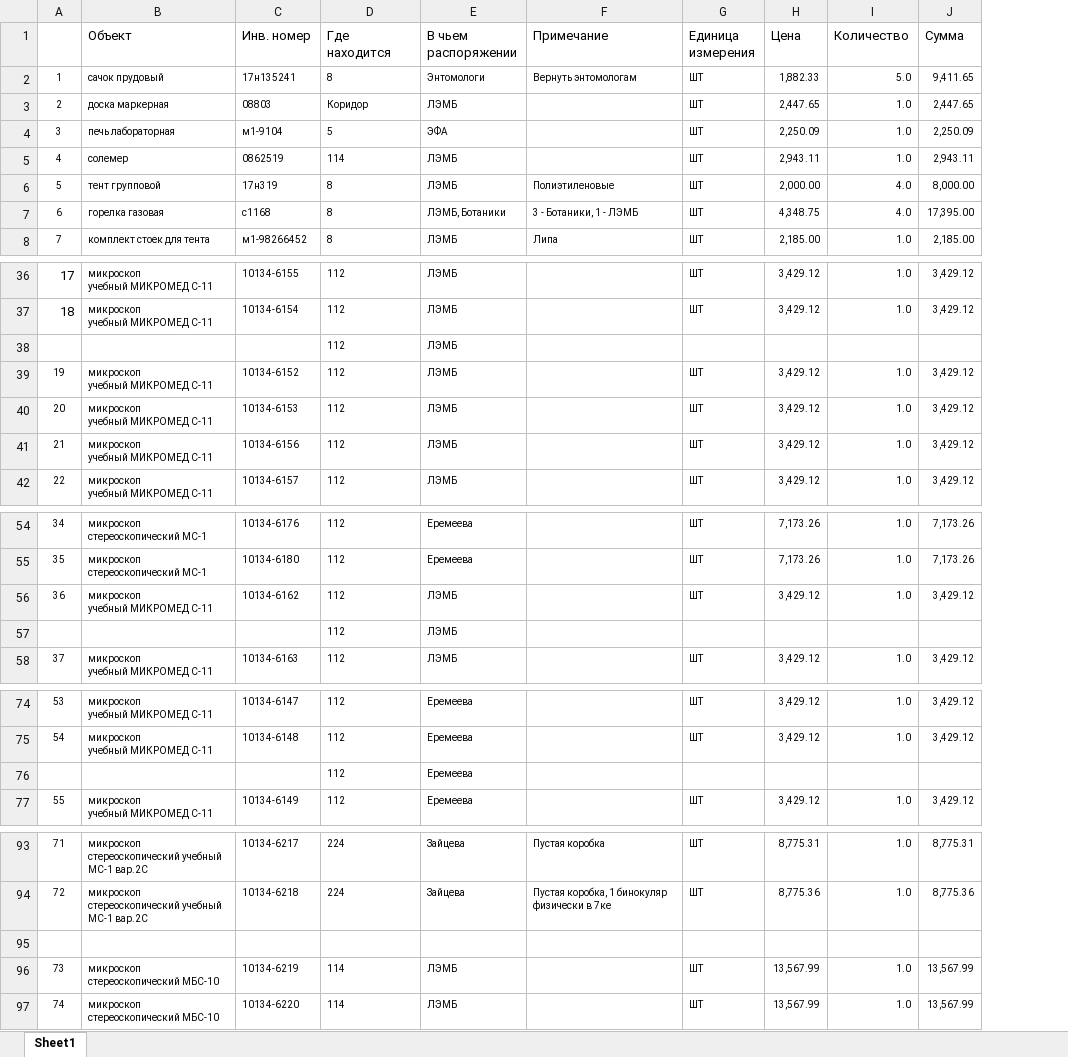
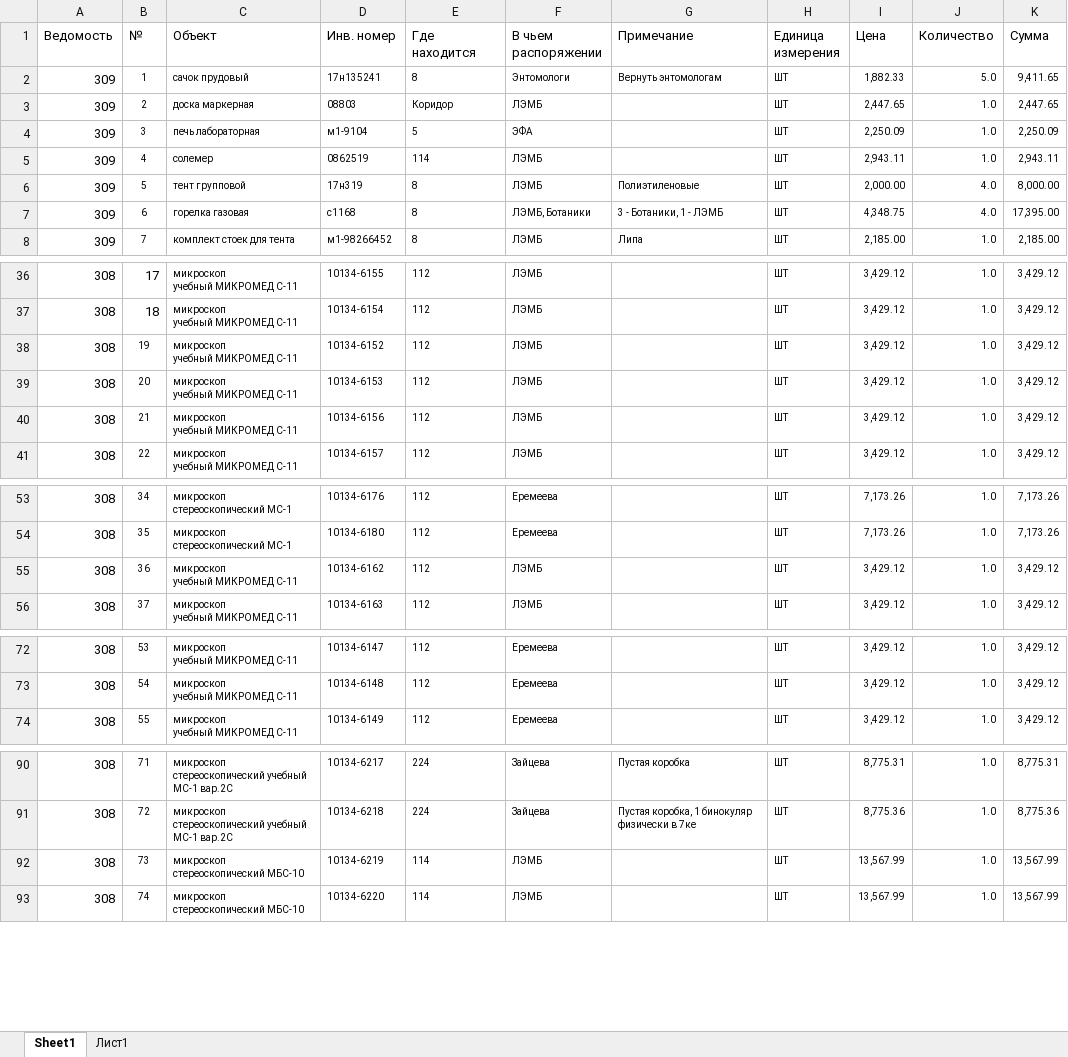
Before and after one commit to polydora/Lab-processings, an Excel workbook: Matuchet/Инвентаризация 2021/База оборудования на учете 2021.xlsx, sheet Sheet1, drawn as a sheet; only a part is shown, gaps mark what is left out; values as stored, in another font and other column widths than the file's, no borders; removed rows and columns are numbered as before the commit, all else as after; the diff covers the shown part only; the diff names each change by its address in the sheet, - before the commit and + after, or states it on an @@ line.

```diff
--- a/Matuchet/Инвентаризация 2021/База оборудования на учете 2021.xlsx (sheet Sheet1)
+++ b/Matuchet/Инвентаризация 2021/База оборудования на учете 2021.xlsx (sheet Sheet1)
+sheet tab: Лист1
+column A (Ведомость), rows 2-8: all 309; rows 36-41: all 308; rows 53-56: all 308; rows 72-74: all 308; rows 90-93: all 308
-B1: (empty)
+B1: №
-row 38:  |  |  | 112 | ЛЭМБ
-row 57:  |  |  | 112 | ЛЭМБ
-row 76:  |  |  | 112 | Еремеева
-row 95: (empty)
```
Also changed, not shown: 5 removed rows elsewhere in this sheet, 1 other file.
